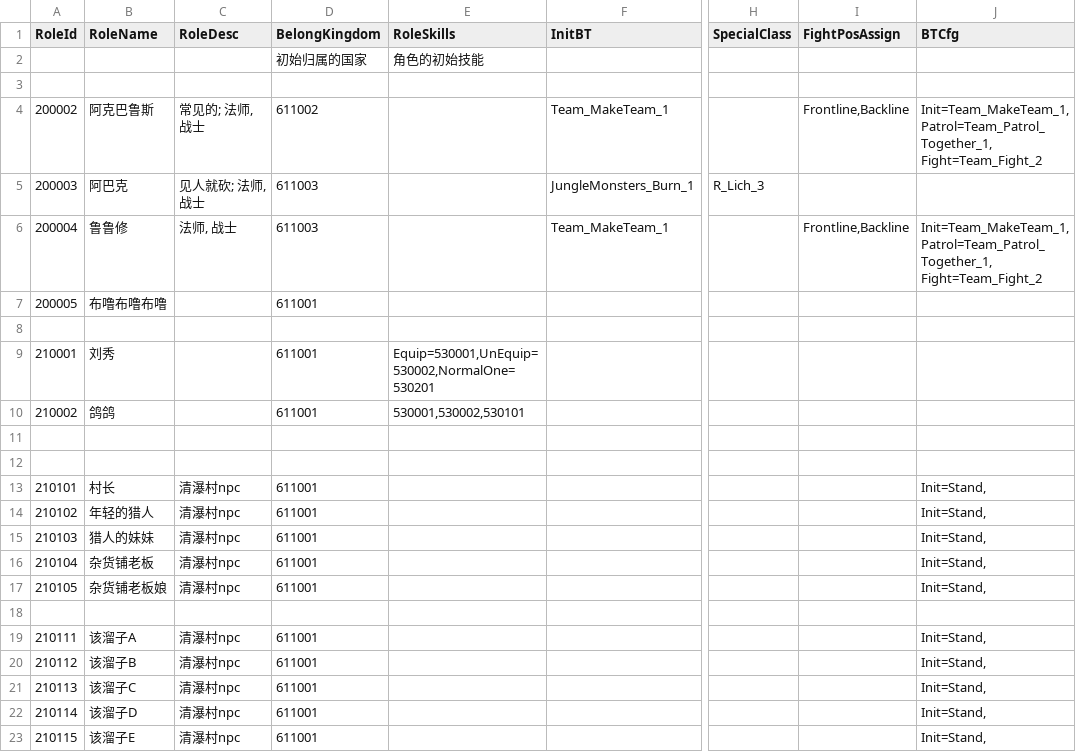
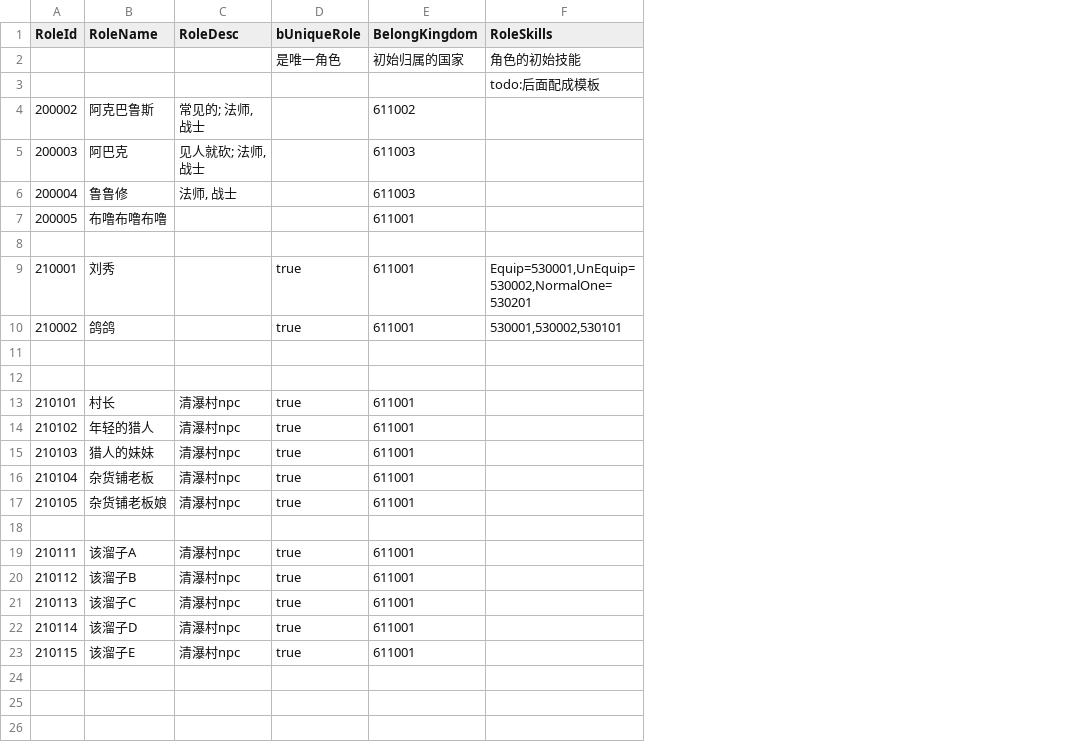
Before and after one commit to unphics/ikun, a CSV file: Config/Role/Role.csv, drawn as a sheet; only a part is shown, gaps mark what is left out; removed rows and columns are numbered as before the commit, all else as after; the diff names each change by its address in the sheet, - before the commit and + after, or states it on an @@ line.

```diff
--- a/Config/Role/Role.csv
+++ b/Config/Role/Role.csv
+column D (bUniqueRole), rows 2-23: 是唯一角色 |  |  |  |  |  |  | true | true |  |  | true | true | true | true | true |  | true | true | true | true | true
-column F (InitBT), rows 4-6: Team_MakeTeam_1 | JungleMonsters_Burn_1 | Team_MakeTeam_1
-column H (SpecialClass), row 5: R_Lich_3
-column I (FightPosAssign), rows 4-6: Frontline,Backline |  | Frontline,Backline
-column J (BTCfg), rows 4-23: Init=Team_MakeTeam_1, Patrol=Team_Patrol_Together_1, Fight=Team_Fight_2 |  | Init=Team_MakeTeam_1, Patrol=Team_Patrol_Together_1, Fight=Team_Fight_2 |  |  |  |  |  |  | Init=Stand, | Init=Stand, | Init=Stand, | Init=Stand, | Init=Stand, |  | Init=Stand, | Init=Stand, | Init=Stand, | Init=Stand, | Init=Stand,
-F3 (RoleSkills): (empty)
+F3 (RoleSkills): todo:后面配成模板
```
Also changed, not shown: 44 other files.
